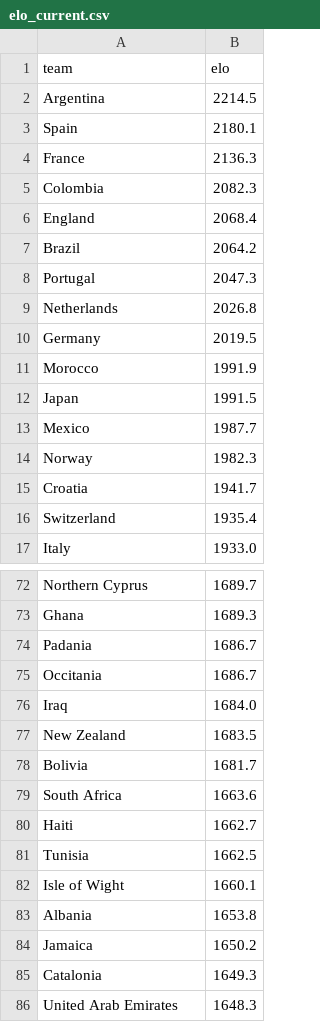
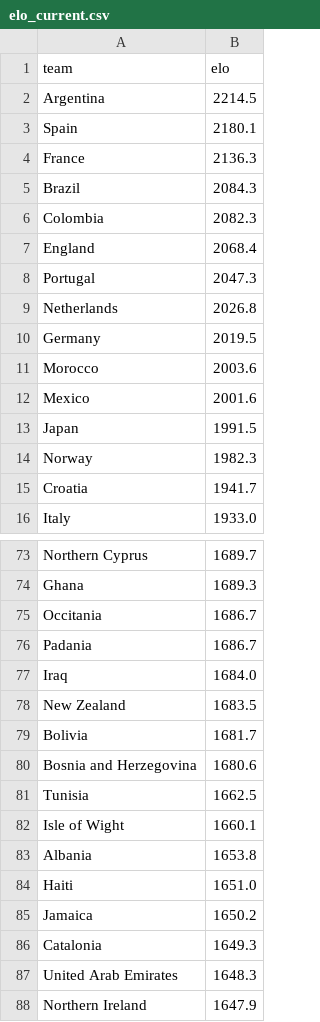
Before and after one commit to AayushSharma1003/WCPredict, a CSV file: data/elo_current.csv, drawn as a sheet; only a part is shown, gaps mark what is left out; the shorter side is filled out with more unchanged rows; the diff covers the shown part only.

```diff
--- a/data/elo_current.csv
+++ b/data/elo_current.csv
@@ -4,5 +4,5 @@ Spain,2180.1
 France,2136.3
+Brazil,2084.3
 Colombia,2082.3
 England,2068.4
-Brazil,2064.2
 Portugal,2047.3
@@ -10,8 +10,7 @@ Netherlands,2026.8
 Germany,2019.5
-Morocco,1991.9
+Morocco,2003.6
+Mexico,2001.6
 Japan,1991.5
-Mexico,1987.7
 Norway,1982.3
 Croatia,1941.7
-Switzerland,1935.4
 Italy,1933.0
@@ -73,4 +74,4 @@ Northern Cyprus,1689.7
 Ghana,1689.3
+Occitania,1686.7
 Padania,1686.7
-Occitania,1686.7
 Iraq,1684.0
@@ -78,4 +79,3 @@ New Zealand,1683.5
 Bolivia,1681.7
-South Africa,1663.6
-Haiti,1662.7
+Bosnia and Herzegovina,1680.6
 Tunisia,1662.5
@@ -83,2 +83,3 @@ Isle of Wight,1660.1
 Albania,1653.8
+Haiti,1651.0
 Jamaica,1650.2
```
Also changed, not shown: 7 added rows, 6 removed rows and 6 moved rows elsewhere in this file, data/tournament_simulation.csv, 6 other files.
